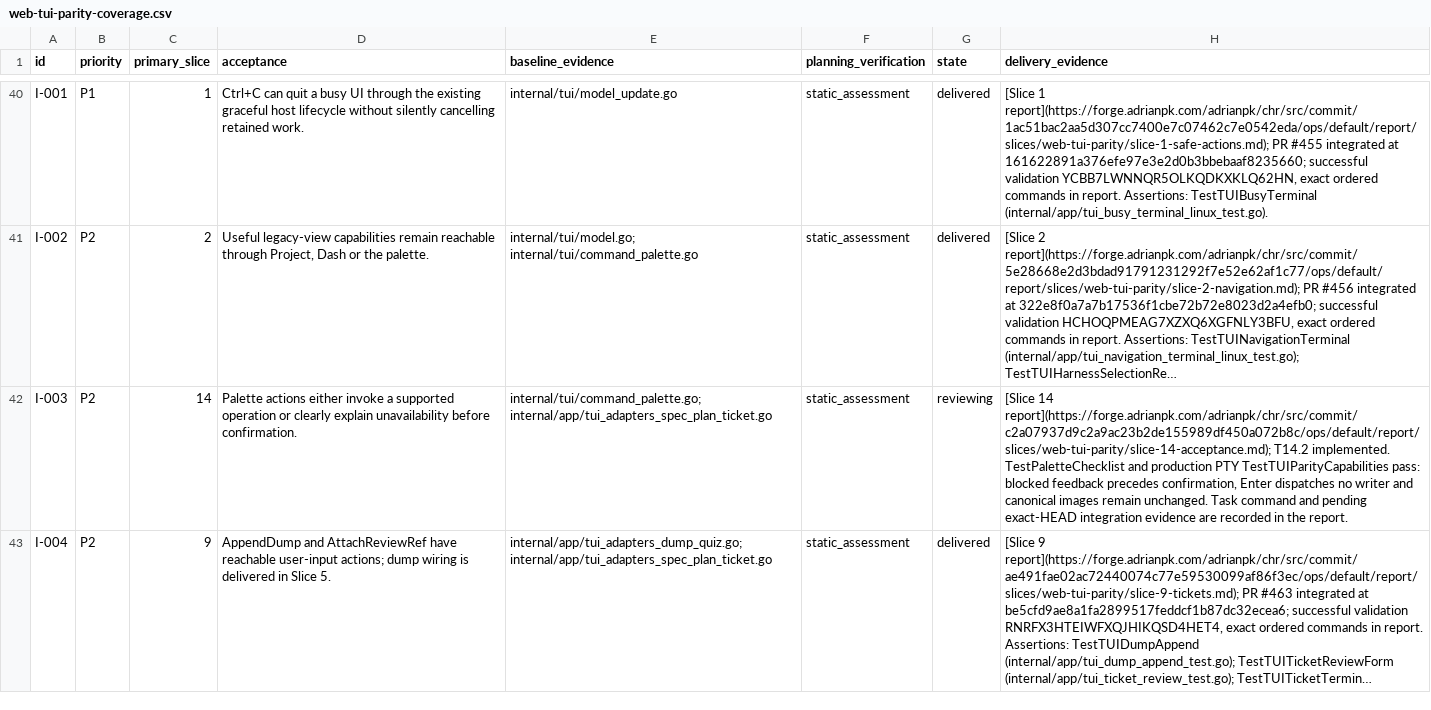
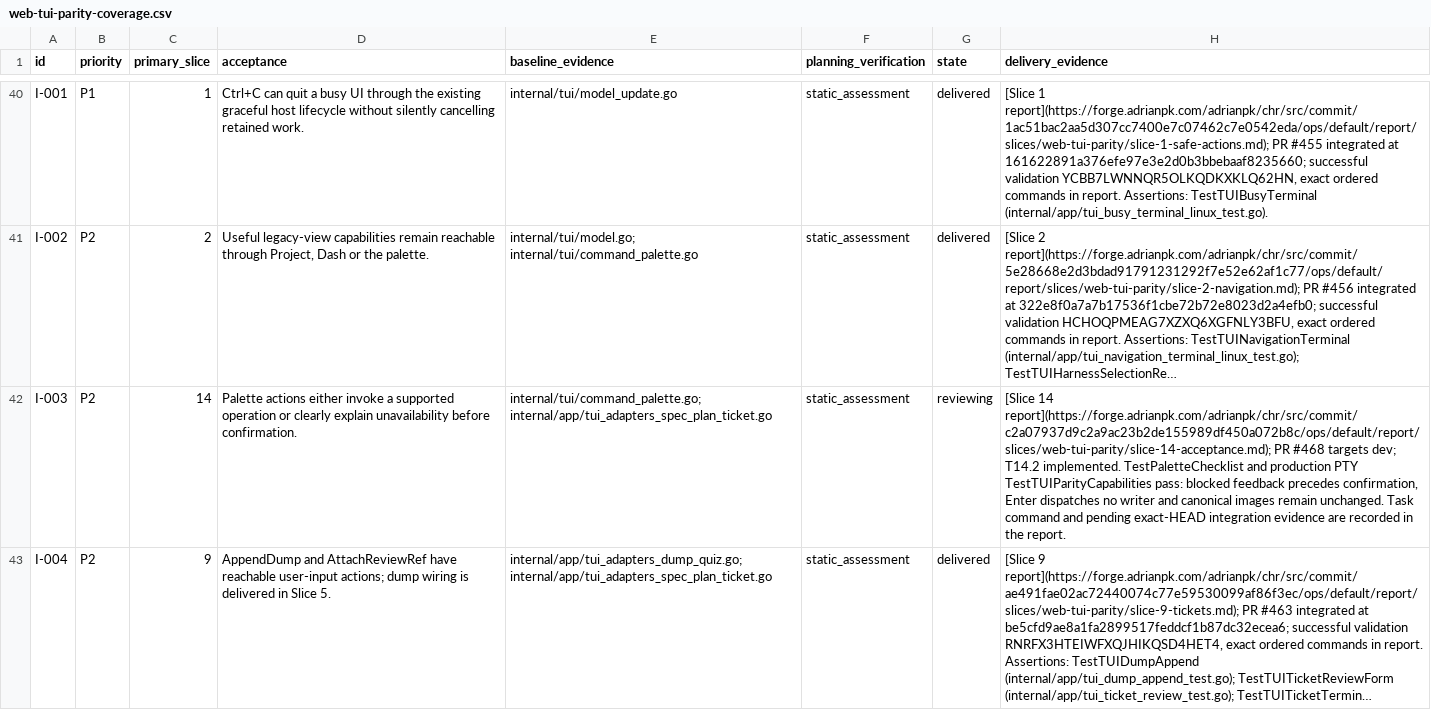
Before and after one commit to adrianpk/chr, a CSV file: ops/default/plan/web-tui-parity-coverage.csv, drawn as a sheet; only a part is shown, gaps mark what is left out; long unchanged cells end in …; the diff names each change by its address in the sheet, - before the commit and + after, or states it on an @@ line.

Commit message:
docs(parity): link Slice 14 canonical PR and report introduction

```diff
--- a/ops/default/plan/web-tui-parity-coverage.csv
+++ b/ops/default/plan/web-tui-parity-coverage.csv
-H42 (delivery_evidence): …14 report](https://forge.adrianpk.com/adrianpk/chr/src/commit/c2a07937d9c2a9ac23b2de155989df450a072b8c/ops/default/report/slices/web-tui-parity/slice-14-acceptance.md); T14.2 implemented.…
+H42 (delivery_evidence): …14 report](https://forge.adrianpk.com/adrianpk/chr/src/commit/c2a07937d9c2a9ac23b2de155989df450a072b8c/ops/default/report/slices/web-tui-parity/slice-14-acceptance.md); PR #468 targets dev; T14.2 implemented.…
```
Also changed, not shown: 4 other files.
